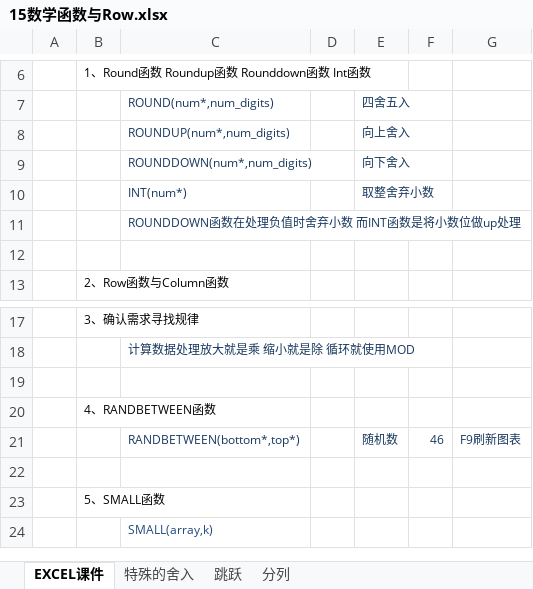
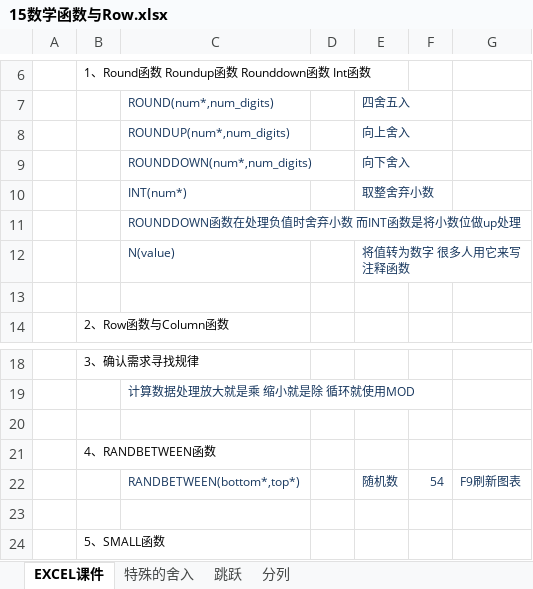
Before and after one commit to zimuyue/data-analytics, an Excel workbook: excel/15数学函数与Row.xlsx, sheet EXCEL课件, drawn as a sheet; only a part is shown, gaps mark what is left out; the shorter side is filled out with more unchanged rows; values as stored, in another font and other column widths than the file's, no borders; addresses are those after the commit; the diff names each change by its address in the sheet, - before the commit and + after, or states it on an @@ line.

```diff
--- a/excel/15数学函数与Row.xlsx (sheet EXCEL课件)
+++ b/excel/15数学函数与Row.xlsx (sheet EXCEL课件)
+row 12:  |  | N(value) |  | 将值转为数字 很多人用它来写注释函数
-F22: 46
+F22: 54
```
Also changed, not shown: excel/08逻辑判断IF函数.xlsx, math/02分数.xlsx, 2 other files.
